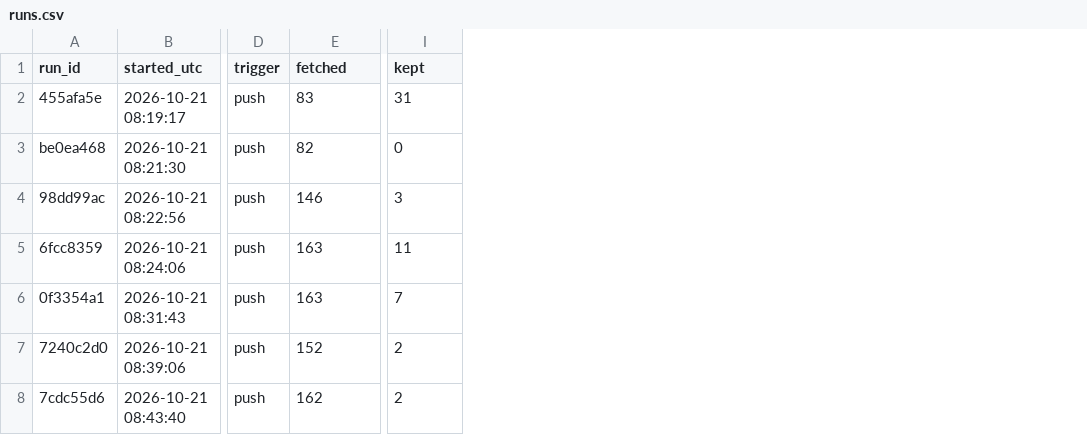
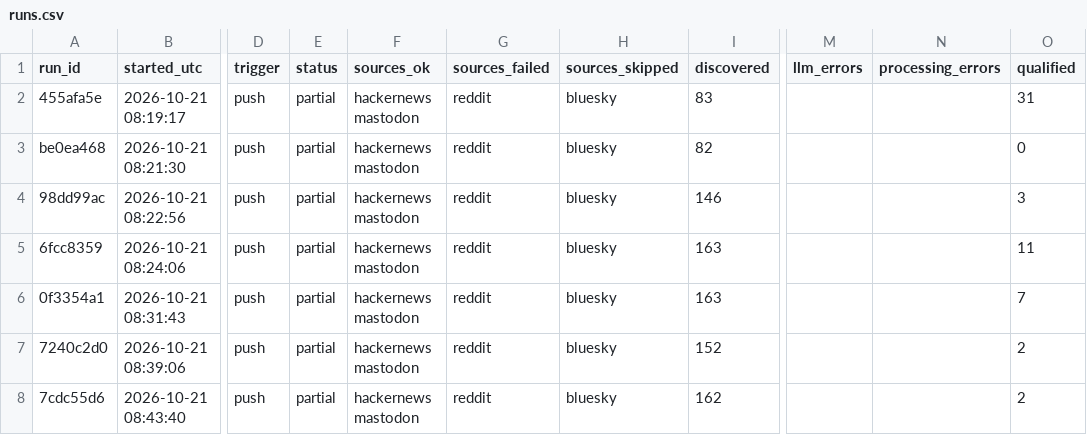
Before and after one commit to dannygrowthmarketing/ticmint-internet-listener, a CSV file: data/runs.csv, drawn as a sheet; only a part is shown, gaps mark what is left out; addresses are those after the commit; the diff names each change by its address in the sheet, - before the commit and + after, or states it on an @@ line.

```diff
--- a/data/runs.csv
+++ b/data/runs.csv
+column E (status), rows 2-8: all partial
+column F (sources_ok), rows 2-8: all hackernews mastodon
+column G (sources_failed), rows 2-8: all reddit
+column H (sources_skipped), rows 2-8: all bluesky
+column M (llm_errors), empty
+column N (processing_errors), empty
-I1: fetched
+I1: discovered
-O1: kept
+O1: qualified
```
Also changed, not shown: data/leads.csv, 13 other files.
